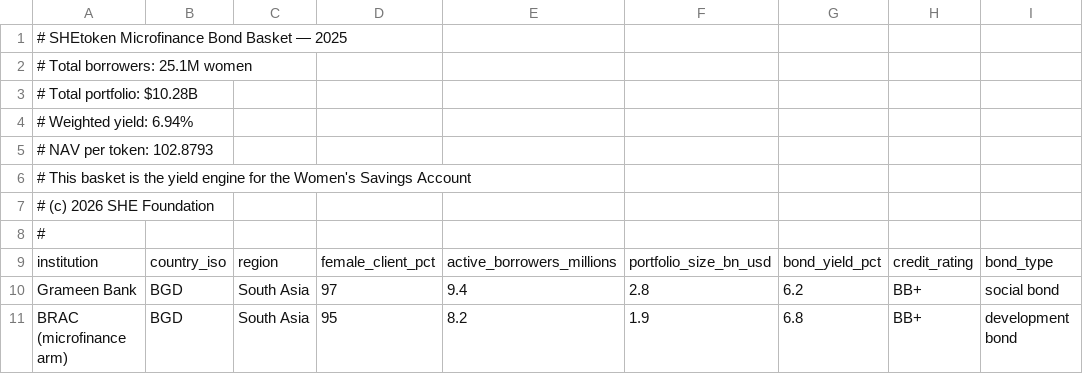
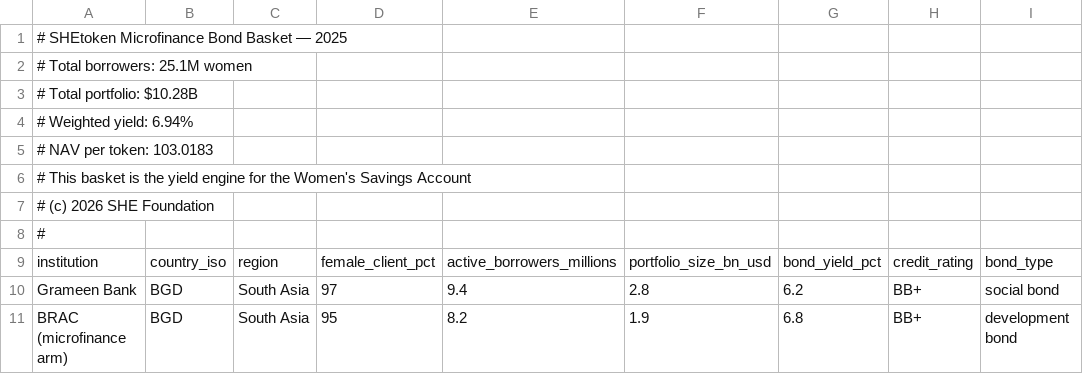
Before and after one commit to shetoken/shetoken-data-engine, a CSV file: data/output/microfinance-bond-basket-2025.csv, drawn as a sheet; only a part is shown; the diff names each change by its address in the sheet, - before the commit and + after, or states it on an @@ line.

Commit message:
Monthly data refresh 2026-06

```diff
--- a/data/output/microfinance-bond-basket-2025.csv
+++ b/data/output/microfinance-bond-basket-2025.csv
-A5: # NAV per token: 102.8793
+A5: # NAV per token: 103.0183
```
Also changed, not shown: 3 other files.
